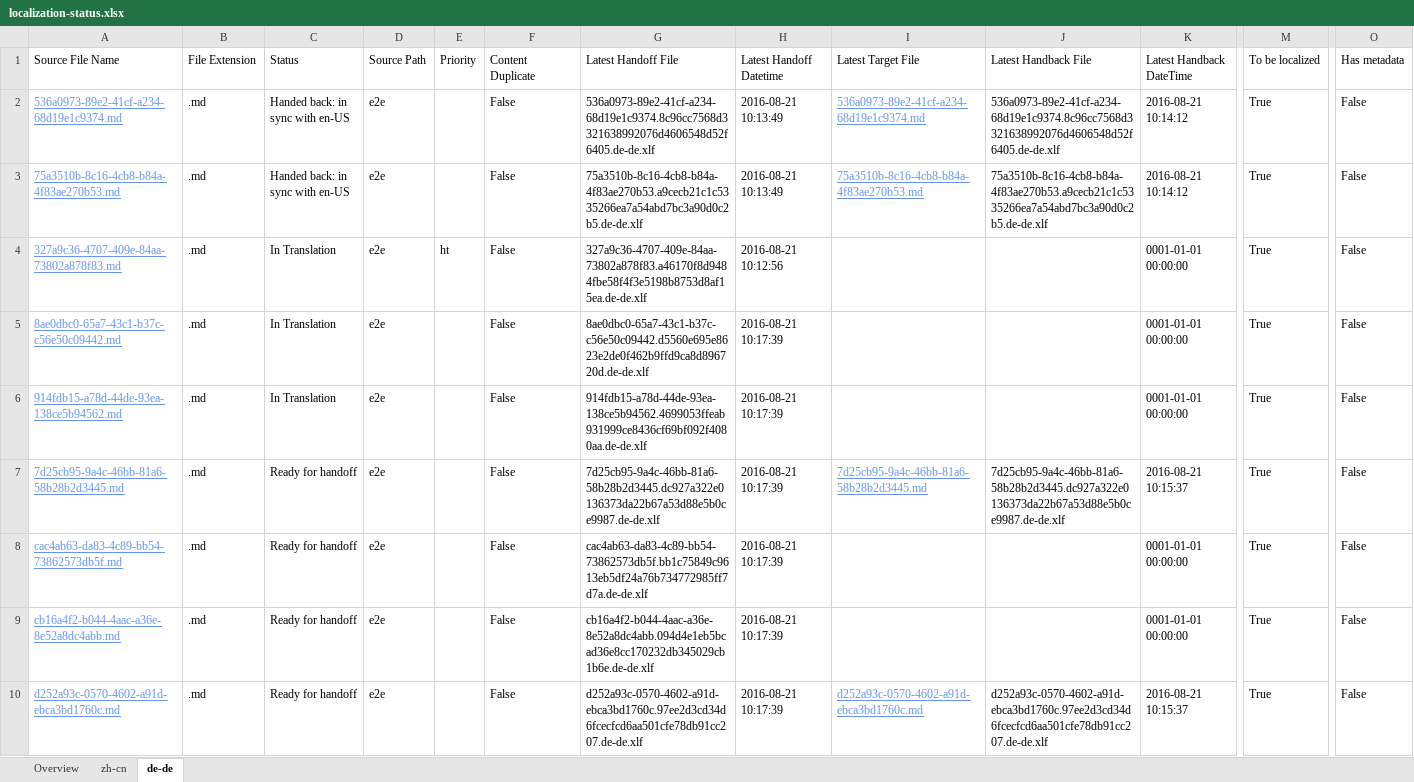
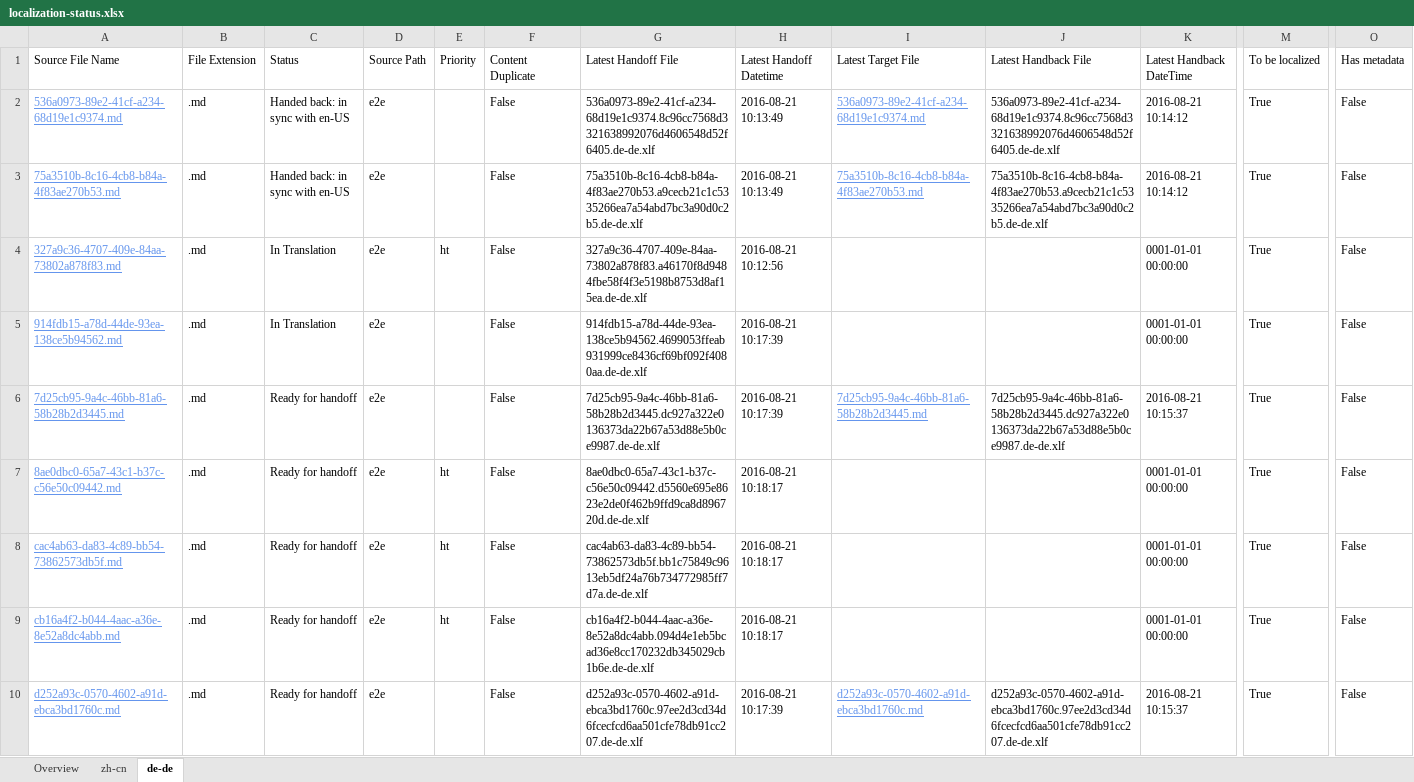
Before and after one commit to OpenLocalizationTestOrg/ol-test0-handback, an Excel workbook: ol-handback/OpenLocalizationTestOrg/ol-test0/ci/localization-status.xlsx, sheet de-de, drawn as a sheet; only a part is shown, gaps mark what is left out; values as stored, in another font and other column widths than the file's, no borders; table styles not drawn; removed rows and columns are numbered as before the commit, all else as after; rows hold the shown columns only; the diff names each change by its address in the sheet, - before the commit and + after, or states it on an @@ line.

Commit message:
Generate Report for Handoff

```diff
--- a/ol-handback/OpenLocalizationTestOrg/ol-test0/ci/localization-status.xlsx (sheet de-de)
+++ b/ol-handback/OpenLocalizationTestOrg/ol-test0/ci/localization-status.xlsx (sheet de-de)
-row 5: 8ae0dbc0-65a7-43c1-b37c-c56e50c09442.md | .md | In Translation | e2e |  | False | 8ae0dbc0-65a7-43c1-b37c-c56e50c09442.d5560e695e8623e2de0f462b9ffd9ca8d896720d.de-de.xlf | 2016-08-21 10:17:39 |  |  | 0001-01-01 00:00:00 | True | False
+row 7: 8ae0dbc0-65a7-43c1-b37c-c56e50c09442.md | .md | Ready for handoff | e2e | ht | False | 8ae0dbc0-65a7-43c1-b37c-c56e50c09442.d5560e695e8623e2de0f462b9ffd9ca8d896720d.de-de.xlf | 2016-08-21 10:18:17 |  |  | 0001-01-01 00:00:00 | True | False
-E8:E9 (Priority): (empty)
+E8:E9 (Priority): ht
-H8:H9 (Latest Handoff Datetime): 2016-08-21 10:17:39
+H8:H9 (Latest Handoff Datetime): 2016-08-21 10:18:17
```
Also changed, not shown: sheet zh-cn, sheet Overview.
